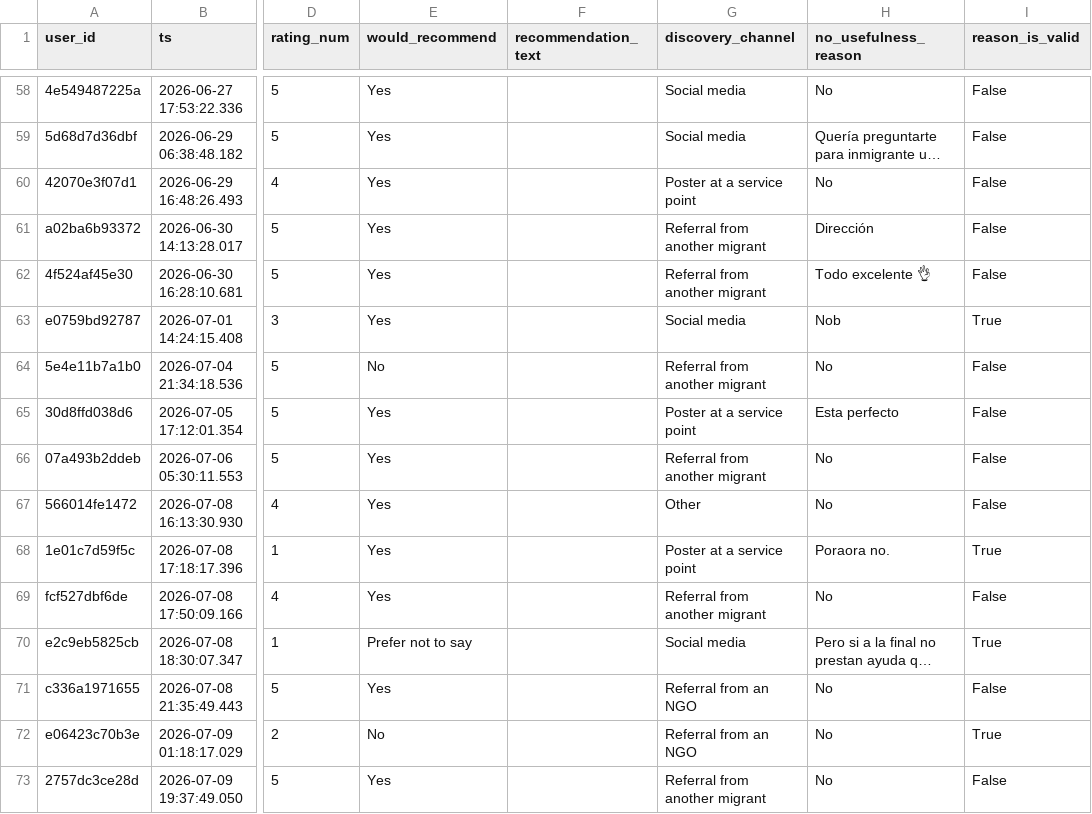
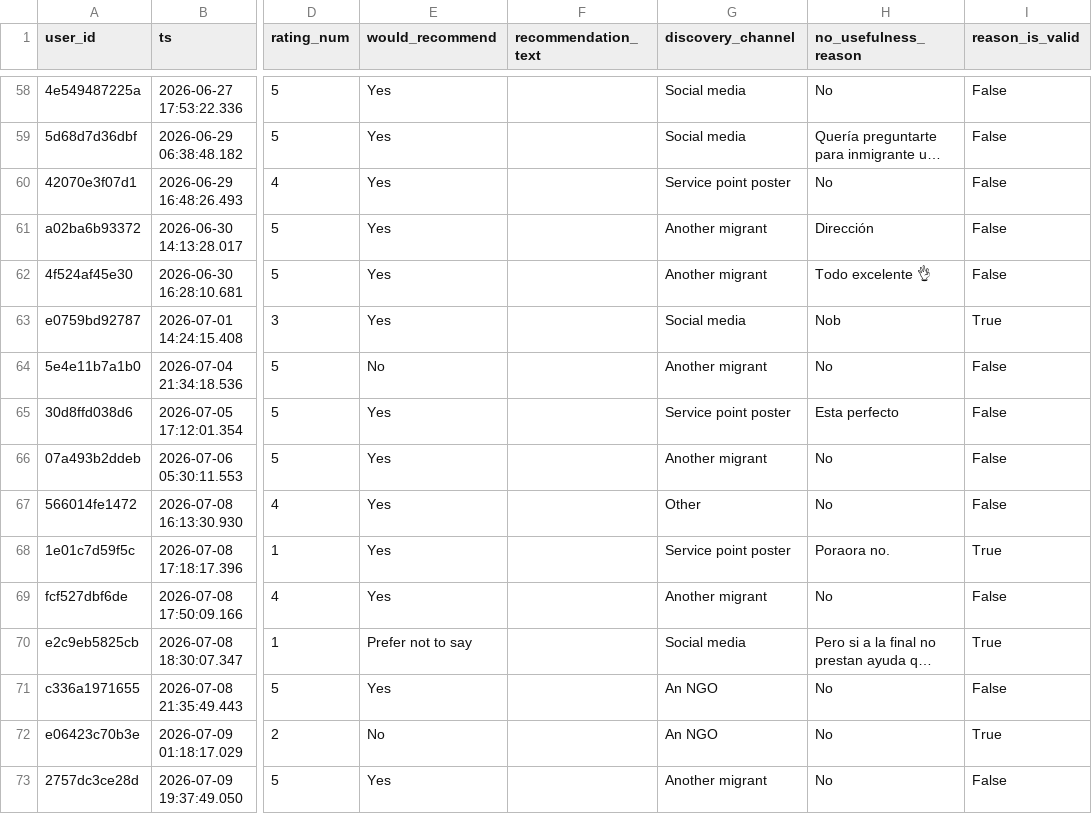
Before and after one commit to DiversaStudio/chatbot_methodology_mmc, a CSV file: exports/fact_meal.csv, drawn as a sheet; only a part is shown, gaps mark what is left out; long unchanged cells end in …; the diff covers the shown part only; the diff names each change by its address in the sheet, - before the commit and + after, or states it on an @@ line.

Commit message:
Full filter/n-label wiring plus schema v14: conversation-grain messages, daily MEAL survey counts
- fact_message_entities (v12) replaces agg_entities_by_kind: message-grain
  entity hits relate to fact_message, so Top Institutions/Procedures respond
  to every page filter instead of none.
- fact_conversation_full (v13) replaces message-grain fact_message_full: one
  row per user, whole conversation concatenated in seq order, with
  dominant_sentiment standing in for per-message tone.
- agg_daily_meal (v14): daily MEAL survey counts, paired with the existing
  agg_daily_volume for the MEAL Analysis survey-timeline chart.
- canon.discovery_channel_display now folds any value outside the 5-category
  closed set to "Other" instead of passing raw free text through, and the
  category labels themselves are shortened (drop the redundant "Referral
  from" prefix) to stop the bar chart's axis truncating them.
- canon.language_display canonizes the interface-language selector to
  Spanish/English/French display names, defaulting unmapped codes to "Not
  specified" instead of a raw 2-letter code or an unlabeled slice.
- powerbi/mmc_dashboard.pbix: manual Power BI Desktop changes applied per
  docs/POWERBI_GUIDE_WAVE8.md (gitignored) -- relationship fixes, tone-based
  Priority Matrix coloring, new charts, KPI swaps, subtitle corrections.

```diff
--- a/exports/fact_meal.csv
+++ b/exports/fact_meal.csv
-G60 (discovery_channel): Poster at a service point
+G60 (discovery_channel): Service point poster
-G61:G62 (discovery_channel): Referral from another migrant
+G61:G62 (discovery_channel): Another migrant
-G64 (discovery_channel): Referral from another migrant
+G64 (discovery_channel): Another migrant
-G65 (discovery_channel): Poster at a service point
+G65 (discovery_channel): Service point poster
-G66 (discovery_channel): Referral from another migrant
+G66 (discovery_channel): Another migrant
-G68 (discovery_channel): Poster at a service point
+G68 (discovery_channel): Service point poster
-G69 (discovery_channel): Referral from another migrant
+G69 (discovery_channel): Another migrant
-G71:G72 (discovery_channel): Referral from an NGO
+G71:G72 (discovery_channel): An NGO
-G73 (discovery_channel): Referral from another migrant
+G73 (discovery_channel): Another migrant
```
Also changed, not shown: 62 edited cells elsewhere in this file, exports/_manifest.csv, exports/meta_run.csv, 15 other files.
